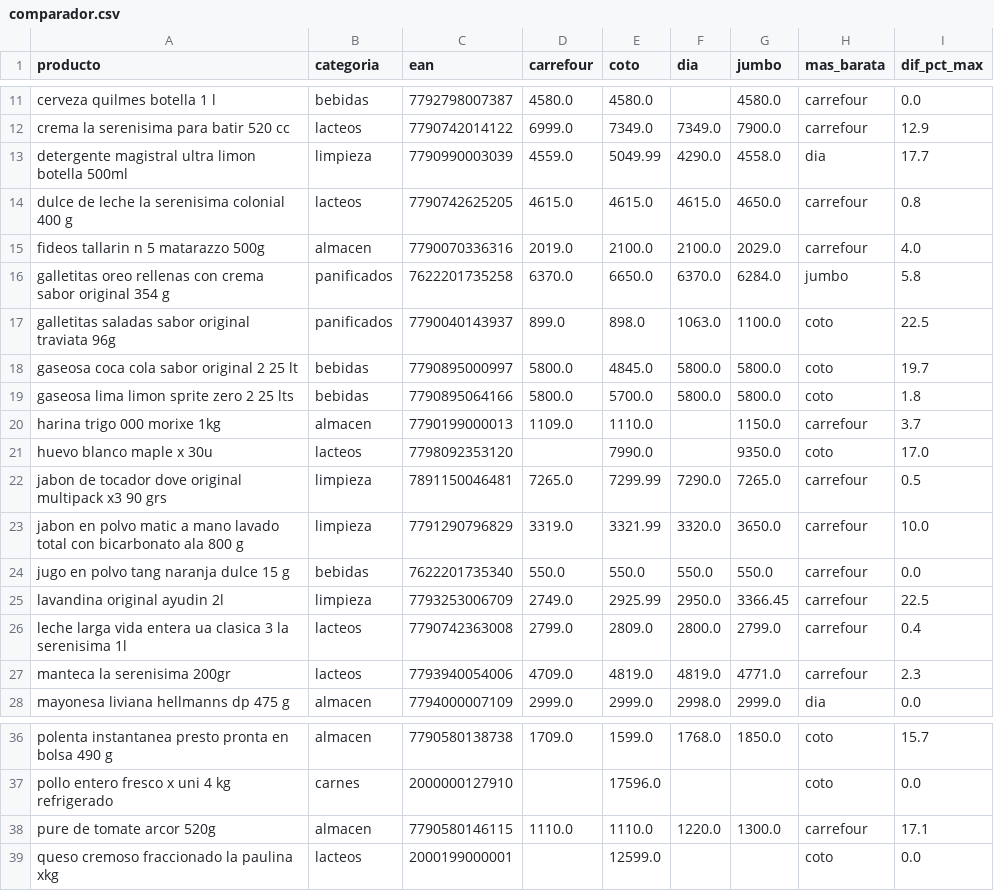
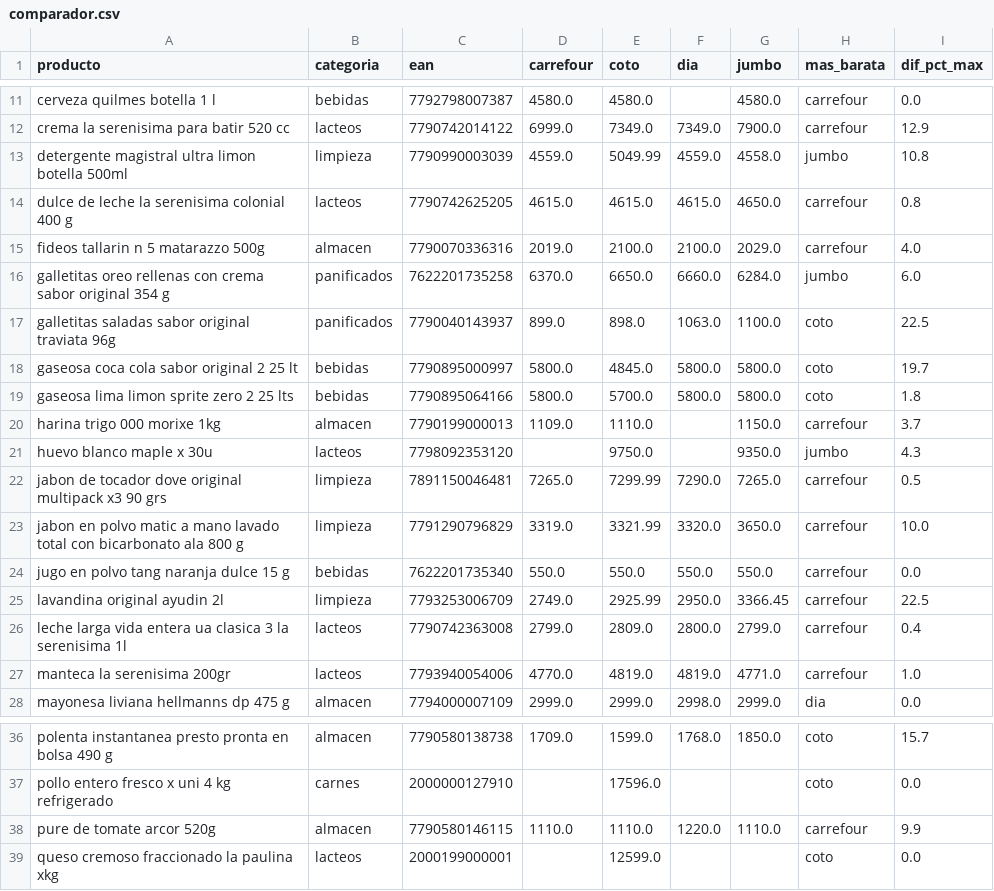
Before and after one commit to licgermancardenas-crypto/precios_argentina2026, a CSV file: data/public/comparador.csv, drawn as a sheet; only a part is shown, gaps mark what is left out.

```diff
--- a/data/public/comparador.csv
+++ b/data/public/comparador.csv
@@ -12,6 +12,6 @@ cerveza quilmes botella 1 l,bebidas,7792798007387,4580.0,4580.0,,4580.0,carrefou
 crema la serenisima para batir 520 cc,lacteos,7790742014122,6999.0,7349.0,7349.0,7900.0,carrefour,12.9
-detergente magistral ultra limon botella 500ml,limpieza,7790990003039,4559.0,5049.99,4290.0,4558.0,dia,17.7
+detergente magistral ultra limon botella 500ml,limpieza,7790990003039,4559.0,5049.99,4559.0,4558.0,jumbo,10.8
 dulce de leche la serenisima colonial 400 g,lacteos,7790742625205,4615.0,4615.0,4615.0,4650.0,carrefour,0.8
 fideos tallarin n 5 matarazzo 500g,almacen,7790070336316,2019.0,2100.0,2100.0,2029.0,carrefour,4.0
-galletitas oreo rellenas con crema sabor original 354 g,panificados,7622201735258,6370.0,6650.0,6370.0,6284.0,jumbo,5.8
+galletitas oreo rellenas con crema sabor original 354 g,panificados,7622201735258,6370.0,6650.0,6660.0,6284.0,jumbo,6.0
 galletitas saladas sabor original traviata 96g,panificados,7790040143937,899.0,898.0,1063.0,1100.0,coto,22.5
@@ -20,3 +20,3 @@ gaseosa lima limon sprite zero 2 25 lts,bebidas,7790895064166,5800.0,5700.0,5800
 harina trigo 000 morixe 1kg,almacen,7790199000013,1109.0,1110.0,,1150.0,carrefour,3.7
-huevo blanco maple x 30u,lacteos,7798092353120,,7990.0,,9350.0,coto,17.0
+huevo blanco maple x 30u,lacteos,7798092353120,,9750.0,,9350.0,jumbo,4.3
 jabon de tocador dove original multipack x3 90 grs,limpieza,7891150046481,7265.0,7299.99,7290.0,7265.0,carrefour,0.5
@@ -26,3 +26,3 @@ lavandina original ayudin 2l,limpieza,7793253006709,2749.0,2925.99,2950.0,3366.4
 leche larga vida entera ua clasica 3 la serenisima 1l,lacteos,7790742363008,2799.0,2809.0,2800.0,2799.0,carrefour,0.4
-manteca la serenisima 200gr,lacteos,7793940054006,4709.0,4819.0,4819.0,4771.0,carrefour,2.3
+manteca la serenisima 200gr,lacteos,7793940054006,4770.0,4819.0,4819.0,4771.0,carrefour,1.0
 mayonesa liviana hellmanns dp 475 g,almacen,7794000007109,2999.0,2999.0,2998.0,2999.0,dia,0.0
@@ -37,3 +37,3 @@ polenta instantanea presto pronta en bolsa 490 g,almacen,7790580138738,1709.0,15
 pollo entero fresco x uni 4 kg refrigerado,carnes,2000000127910,,17596.0,,,coto,0.0
-pure de tomate arcor 520g,almacen,7790580146115,1110.0,1110.0,1220.0,1300.0,carrefour,17.1
+pure de tomate arcor 520g,almacen,7790580146115,1110.0,1110.0,1220.0,1110.0,carrefour,9.9
 queso cremoso fraccionado la paulina xkg,lacteos,2000199000001,,12599.0,,,coto,0.0
```
Also changed, not shown: data/public/indice_canasta.csv, data/public/regresores.csv, 12 other files.
